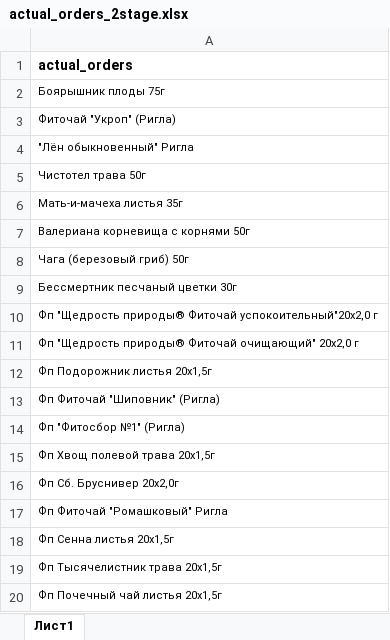
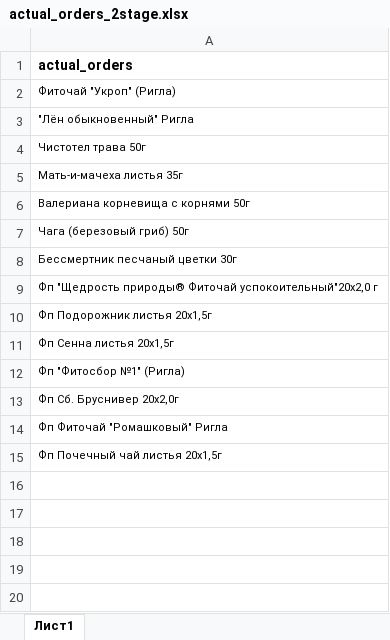
Before and after one commit to andreykoz82/StockAnalysis, an Excel workbook: data/actual_orders_2stage.xlsx, sheet Лист1, drawn as a sheet; values as stored, in another font and other column widths than the file's, no borders; removed rows and columns are numbered as before the commit, all else as after; the diff names each change by its address in the sheet, - before the commit and + after, or states it on an @@ line.

```diff
--- a/data/actual_orders_2stage.xlsx (sheet Лист1)
+++ b/data/actual_orders_2stage.xlsx (sheet Лист1)
-row 2: Боярышник плоды 75г
-row 11: Фп "Щедрость природы® Фиточай очищающий" 20х2,0 г
-A11: Фп Фиточай "Шиповник" (Ригла)
+A11: Фп Сенна листья 20x1,5г
-row 15: Фп Хвощ полевой трава 20х1,5г
-row 18: Фп Сенна листья 20x1,5г
-row 19: Фп Тысячелистник трава 20x1,5г
```
Also changed, not shown: data/finished_goods_stocks.xlsx, data/materials_stocks.xlsx, 6 other files.
